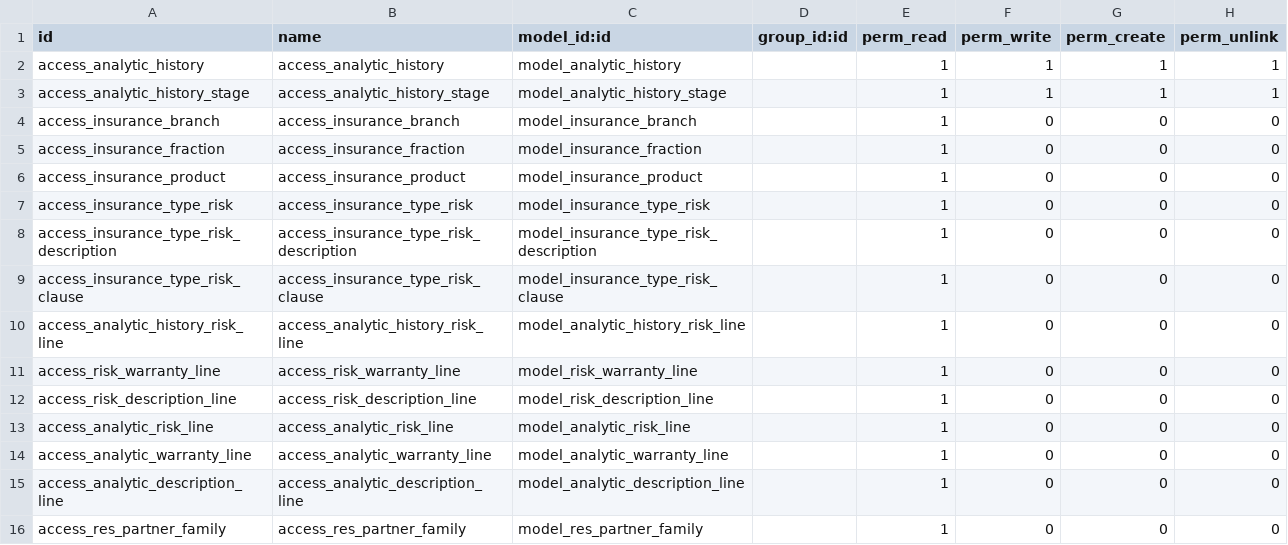
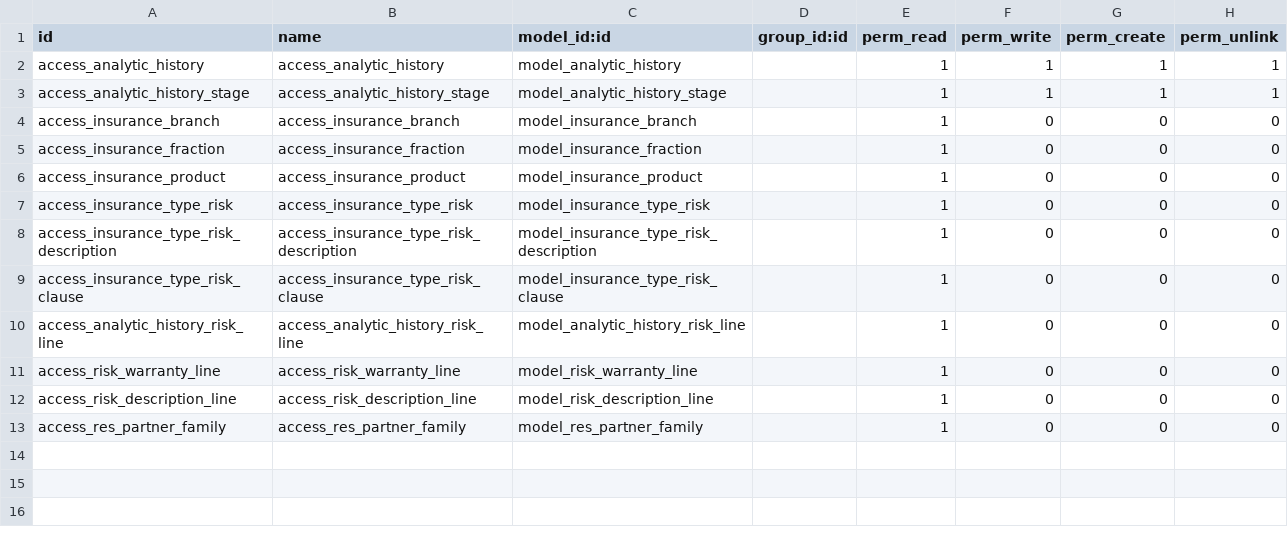
Before and after one commit to aroodooteam/insurance_management, a CSV file: security/ir.model.access.csv, drawn as a sheet; the diff names each change by its address in the sheet, - before the commit and + after, or states it on an @@ line.

Commit message:
remove security rule for unused model

```diff
--- a/security/ir.model.access.csv
+++ b/security/ir.model.access.csv
-row 13: access_analytic_risk_line | access_analytic_risk_line | model_analytic_risk_line |  | 1 | 0 | 0 | 0
-row 14: access_analytic_warranty_line | access_analytic_warranty_line | model_analytic_warranty_line |  | 1 | 0 | 0 | 0
-row 15: access_analytic_description_line | access_analytic_description_line | model_analytic_description_line |  | 1 | 0 | 0 | 0
```
Also changed, not shown: 1 other file.
